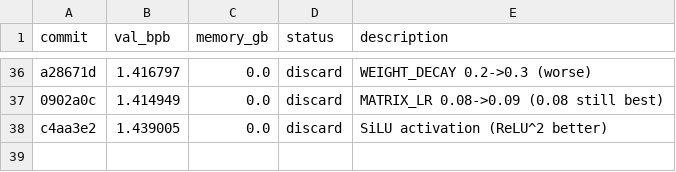
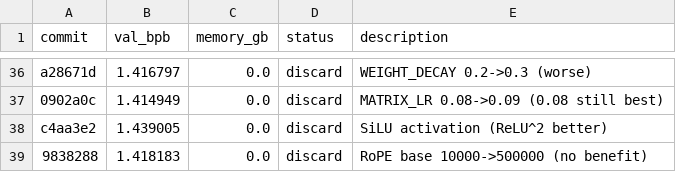
Before and after one commit to JSilvas/autoresearch-lab, a TSV file: results.tsv, drawn as a sheet; only a part is shown, gaps mark what is left out.

Commit message:
Log Exp37 discard (re-add)

```diff
--- a/results.tsv
+++ b/results.tsv
@@ -38 +38,2 @@ a28671d	1.416797	0.0	discard	WEIGHT_DECAY 0.2->0.3 (worse)
 c4aa3e2	1.439005	0.0	discard	SiLU activation (ReLU^2 better)
+9838288	1.418183	0.0	discard	RoPE base 10000->500000 (no benefit)
```
